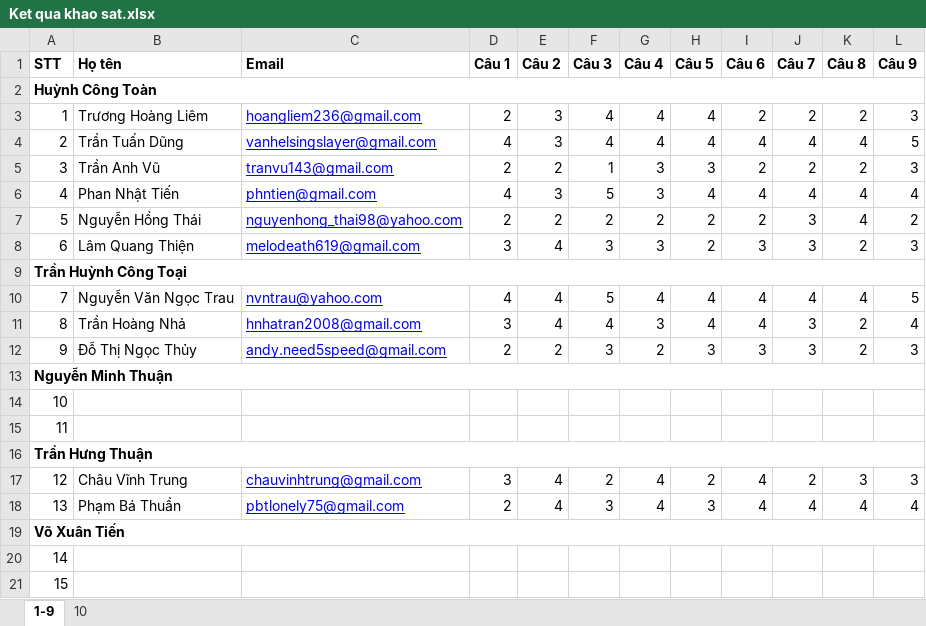
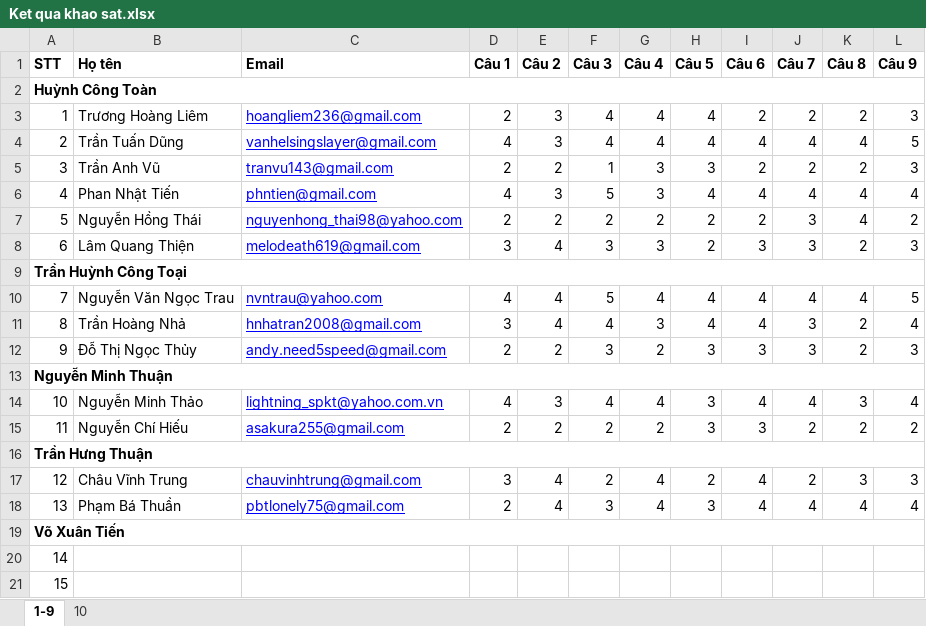
Before and after one commit to wycon/tkgd2008, an Excel workbook: PA5/KhaoSat/Ket qua khao sat.xlsx, sheet 1-9, drawn as a sheet; values as stored, in another font and other column widths than the file's, no borders; the diff names each change by its address in the sheet, - before the commit and + after, or states it on an @@ line.

Commit message:
BMVNAH:sau khi xử xong vụ conflic

```diff
--- a/PA5/KhaoSat/Ket qua khao sat.xlsx (sheet 1-9)
+++ b/PA5/KhaoSat/Ket qua khao sat.xlsx (sheet 1-9)
-B14 (Họ tên): (empty)
+B14 (Họ tên): Nguyễn Minh Thảo
-C14 (Email): (empty)
+C14 (Email): lightning_spkt@yahoo.com.vn
-D14 (Câu 1): (empty)
+D14 (Câu 1): 4
-E14 (Câu 2): (empty)
+E14 (Câu 2): 3
-F14 (Câu 3): (empty)
+F14 (Câu 3): 4
-G14 (Câu 4): (empty)
+G14 (Câu 4): 4
-H14:H15 (Câu 5): (empty)
+H14:H15 (Câu 5): 3
-I14 (Câu 6): (empty)
+I14 (Câu 6): 4
-J14 (Câu 7): (empty)
+J14 (Câu 7): 4
-K14 (Câu 8): (empty)
+K14 (Câu 8): 3
-L14 (Câu 9): (empty)
+L14 (Câu 9): 4
-B15 (Họ tên): (empty)
+B15 (Họ tên): Nguyễn Chí Hiếu
-C15 (Email): (empty)
+C15 (Email): asakura255@gmail.com
-D15 (Câu 1): (empty)
+D15 (Câu 1): 2
-E15 (Câu 2): (empty)
+E15 (Câu 2): 2
-F15 (Câu 3): (empty)
+F15 (Câu 3): 2
-G15 (Câu 4): (empty)
+G15 (Câu 4): 2
-I15 (Câu 6): (empty)
+I15 (Câu 6): 3
-J15 (Câu 7): (empty)
+J15 (Câu 7): 2
-K15 (Câu 8): (empty)
+K15 (Câu 8): 2
-L15 (Câu 9): (empty)
+L15 (Câu 9): 2
```
